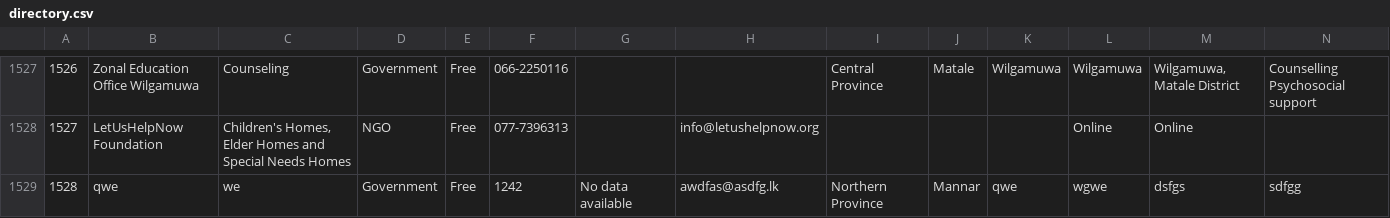
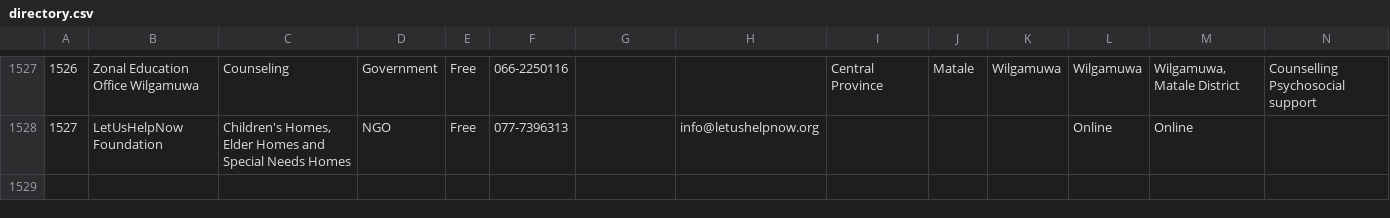
Before and after one commit to Manchi95/Psychiatric-Care-Facilities, a CSV file: directory.csv, drawn as a sheet; only a part is shown, gaps mark what is left out; rows hold the shown columns only; the diff names each change by its address in the sheet, - before the commit and + after, or states it on an @@ line.

Commit message:
Update directory.csv

```diff
--- a/directory.csv
+++ b/directory.csv
-row 1529: 1528 | qwe | we | Government | Free | 1242 | No data available | awdfas@asdfg.lk | Northern Province | Mannar | qwe | wgwe | dsfgs | sdfgg
```
